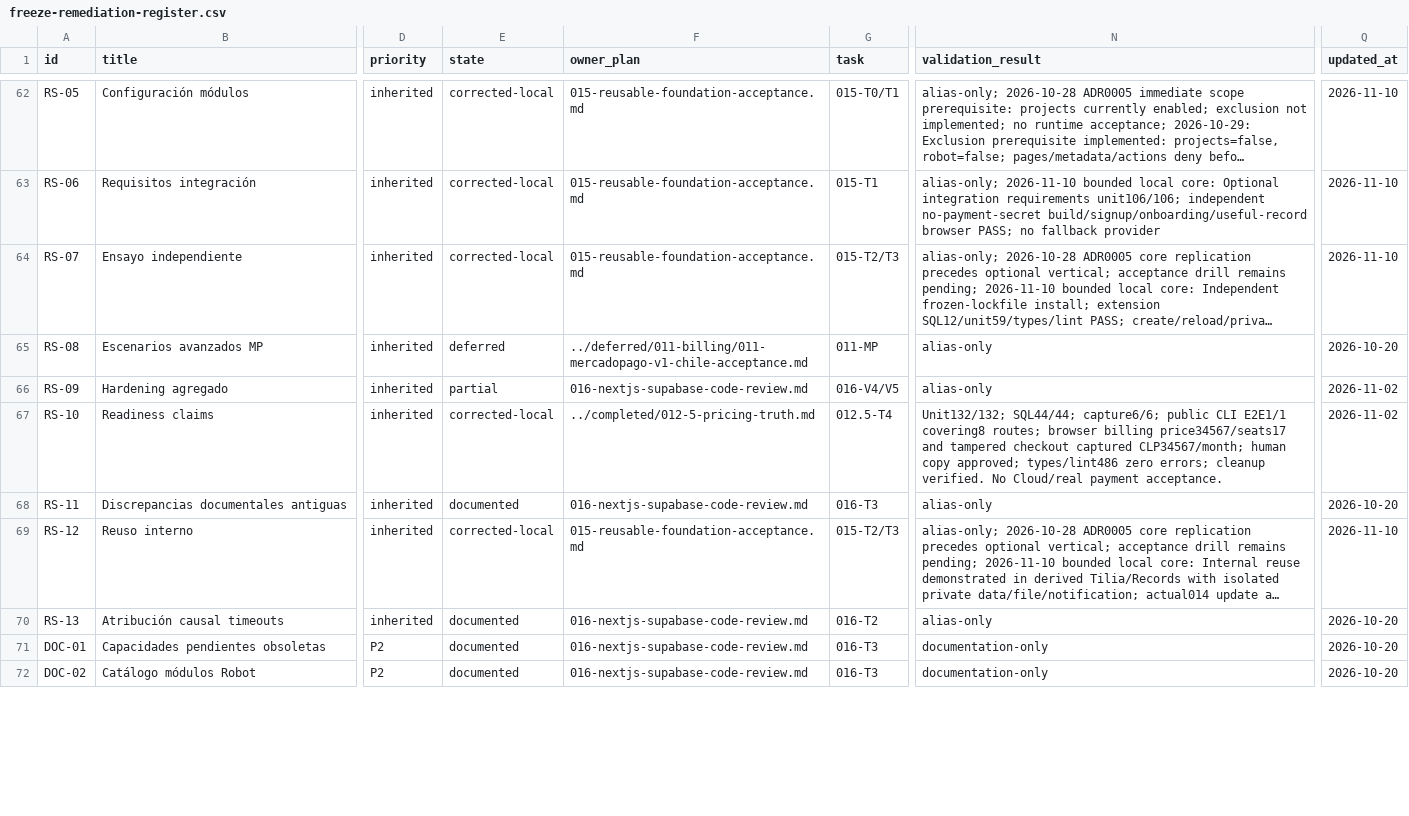
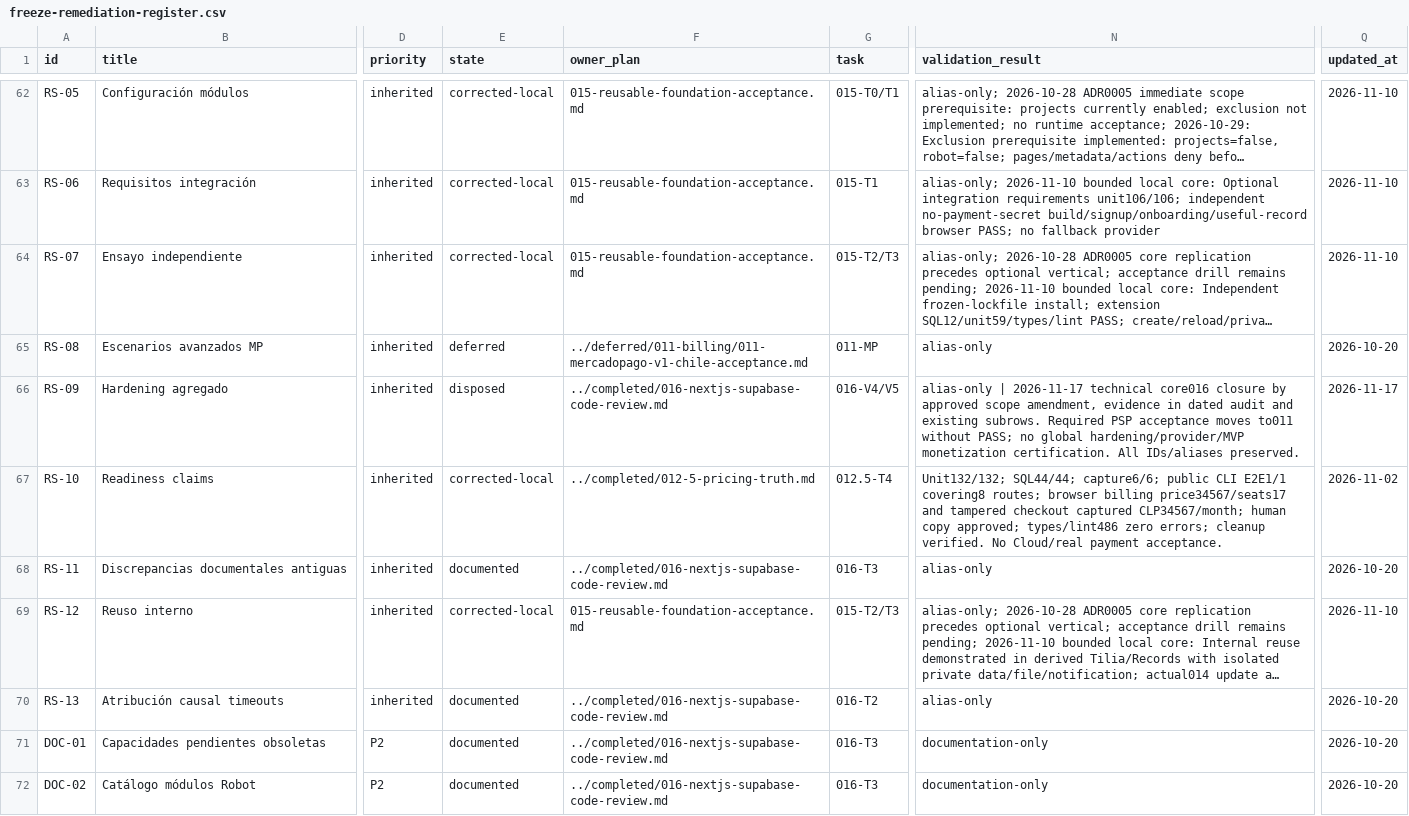
Before and after one commit to pipec80/iroko, a CSV file: docs/exec-plans/active/freeze-remediation-register.csv, drawn as a sheet; only a part is shown, gaps mark what is left out; long unchanged cells end in …; the diff covers the shown part only; the diff names each change by its address in the sheet, - before the commit and + after, or states it on an @@ line.

Commit message:
docs: close Plan016 technical scope and separate provider acceptance (#260)
El propietario aprobó cerrar016 por el núcleo técnico y tratar la
aceptación profunda de pasarelas como frente independiente en la
familia011 existente. La enmienda fechada de ADR0005 conserva billing
habilitado, precios y apertura del checkout; la oferta y el código
permanecen iguales. Pago/callback/recuperación que carezcan de evidencia
siguen NO VERIFICADO en011, antes de confiar dinero real; no se
certifica un MVP monetizado ni distribución comercial.

Mueve016 a completed y actualiza referencias, estado, capacidades,
runbooks, estrategia y roadmap. Conserva125IDs,20DB,16N y alias: sólo el
residuo PSP de015-OPERATIONS/RL-F05 cambia de recepción. Añade al índice
una vista única001–017 y referencias: no queda implementación activa por
defecto,011 espera sesión visual supervisada y013 decisión comercial.
Los checkpoints y CSV históricos conservan sus resultados.

Revisión independiente favorable sin P0/P1; corregido P2 de orientación
obsoleta en los índices. Checker197docs, formato/diff, IDs/alias sin
pérdidas y manifiesto1222 verificados.
Fuentes/dependencias/SQL/configuración sin delta: reutiliza
CI43984737759 y operaciones registradas. Nightly programado44073438546
pasó smoke/email/advisors; no se extrapola a Sentry/WAF universal. No
nuevas pruebas Cloud, pagos, notificaciones, instalaciones ni deploy
manual.

```diff
--- a/docs/exec-plans/active/freeze-remediation-register.csv
+++ b/docs/exec-plans/active/freeze-remediation-register.csv
-E66 (state): partial
+E66 (state): disposed
-F66 (owner_plan): 016-nextjs-supabase-code-review.md
+F66 (owner_plan): ../completed/016-nextjs-supabase-code-review.md
-N66 (validation_result): alias-only
+N66 (validation_result): alias-only | 2026-11-17 technical core016 closure by approved scope amendment, evidence in dated audit and existing subrows. Required PSP acceptance moves to011 without PASS; no global hardening/provider/MVP monetization certification. All IDs/aliases preserved.
-Q66 (updated_at): 2026-11-02
+Q66 (updated_at): 2026-11-17
-F68 (owner_plan): 016-nextjs-supabase-code-review.md
+F68 (owner_plan): ../completed/016-nextjs-supabase-code-review.md
-F70:F72 (owner_plan): 016-nextjs-supabase-code-review.md
+F70:F72 (owner_plan): ../completed/016-nextjs-supabase-code-review.md
```
Also changed, not shown: 86 edited cells elsewhere in this file, docs/audits/2026-11-12-plan-016-candidate-manifest.csv, 29 other files.
